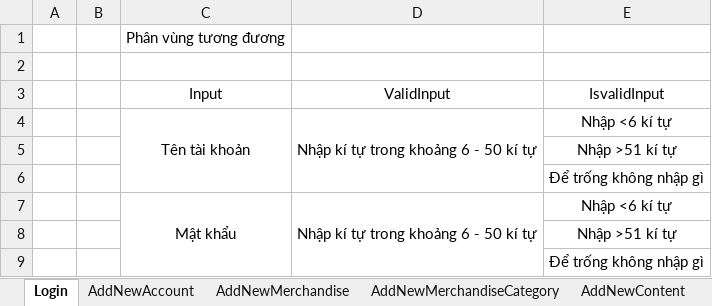
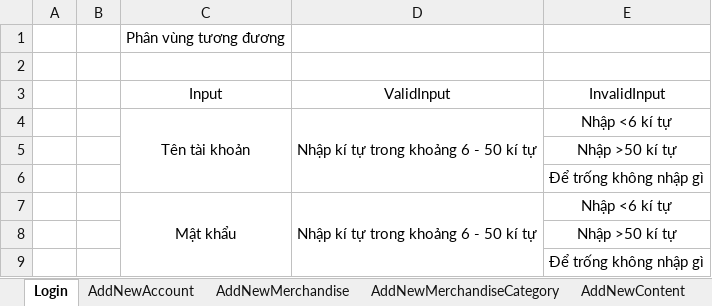
Before and after one commit to NguyenHuynhSang/OnlineShop, an Excel workbook: Testcase/blackbox.xlsx, sheet Login, drawn as a sheet; values as stored, in another font and other column widths than the file's, no borders; the diff names each change by its address in the sheet, - before the commit and + after, or states it on an @@ line.

```diff
--- a/Testcase/blackbox.xlsx (sheet Login)
+++ b/Testcase/blackbox.xlsx (sheet Login)
-E3: IsvalidInput
+E3: InvalidInput
-E5: Nhập >51 kí tự
+E5: Nhập >50 kí tự
-E8: Nhập >51 kí tự
+E8: Nhập >50 kí tự
```
Also changed, not shown: sheet AddNewContent, sheet AddNewAccount, sheet AddNewMerchandise, sheet AddNewMerchandiseCategory, Testcase/testcase.xlsx, 3 other files.
